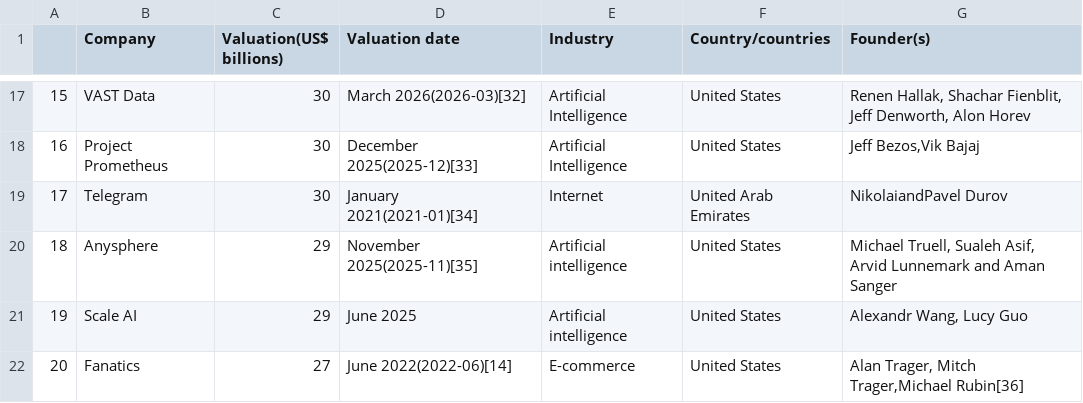
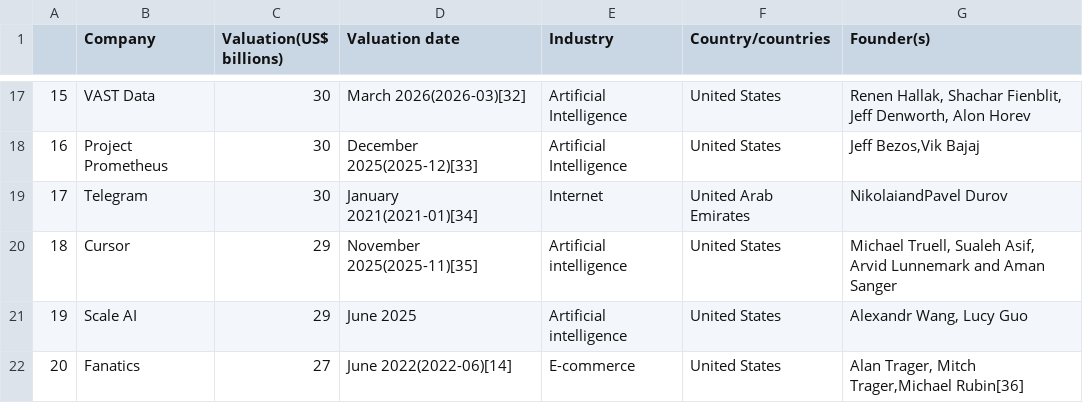
Before and after one commit to viktorpantushev/gender-aspekte-bei-unicorns, a CSV file: current_unicorns.csv, drawn as a sheet; only a part is shown, gaps mark what is left out.

```diff
--- a/current_unicorns.csv
+++ b/current_unicorns.csv
@@ -19,3 +19,3 @@
 17,Telegram,30,January 2021(2021-01)[34],Internet,United Arab Emirates,NikolaiandPavel Durov
-18,Anysphere,29,November 2025(2025-11)[35],Artificial intelligence,United States,"Michael Truell, Sualeh Asif, Arvid Lunnemark and Aman Sanger"
+18,Cursor,29,November 2025(2025-11)[35],Artificial intelligence,United States,"Michael Truell, Sualeh Asif, Arvid Lunnemark and Aman Sanger"
 19,Scale AI,29,June 2025,Artificial intelligence,United States,"Alexandr Wang, Lucy Guo"
```
Also changed, not shown: processed_data/countries_gender_counts.csv, processed_data/sectors_gender_counts.csv, 3 other files.
